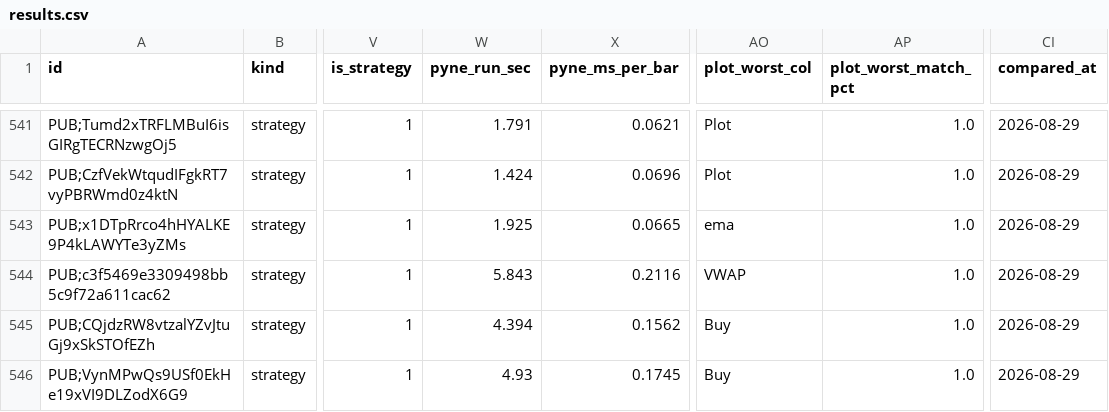
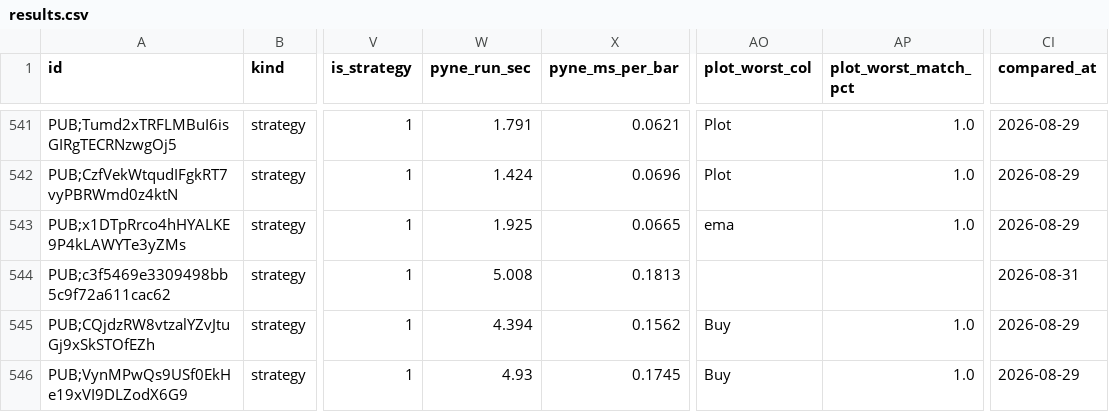
Before and after one commit to PyneSys/pyne-in-the-wild, a CSV file: results/results.csv, drawn as a sheet; only a part is shown, gaps mark what is left out; the diff names each change by its address in the sheet, - before the commit and + after, or states it on an @@ line.

Commit message:
chore(data): refresh generated results and sitemap
- Update generated timestamps to 2026-08-31
- Clear obsolete worst plot script metadata
- Refresh Two-Bar Fib Retrace performance metrics

```diff
--- a/results/results.csv
+++ b/results/results.csv
-W544 (pyne_run_sec): 5.843
+W544 (pyne_run_sec): 5.008
-X544 (pyne_ms_per_bar): 0.2116
+X544 (pyne_ms_per_bar): 0.1813
-AO544 (plot_worst_col): VWAP
+AO544 (plot_worst_col): (empty)
-AP544 (plot_worst_match_pct): 1.0
+AP544 (plot_worst_match_pct): (empty)
-CI544 (compared_at): 2026-08-29
+CI544 (compared_at): 2026-08-31
```
Also changed, not shown: 26 other files.
